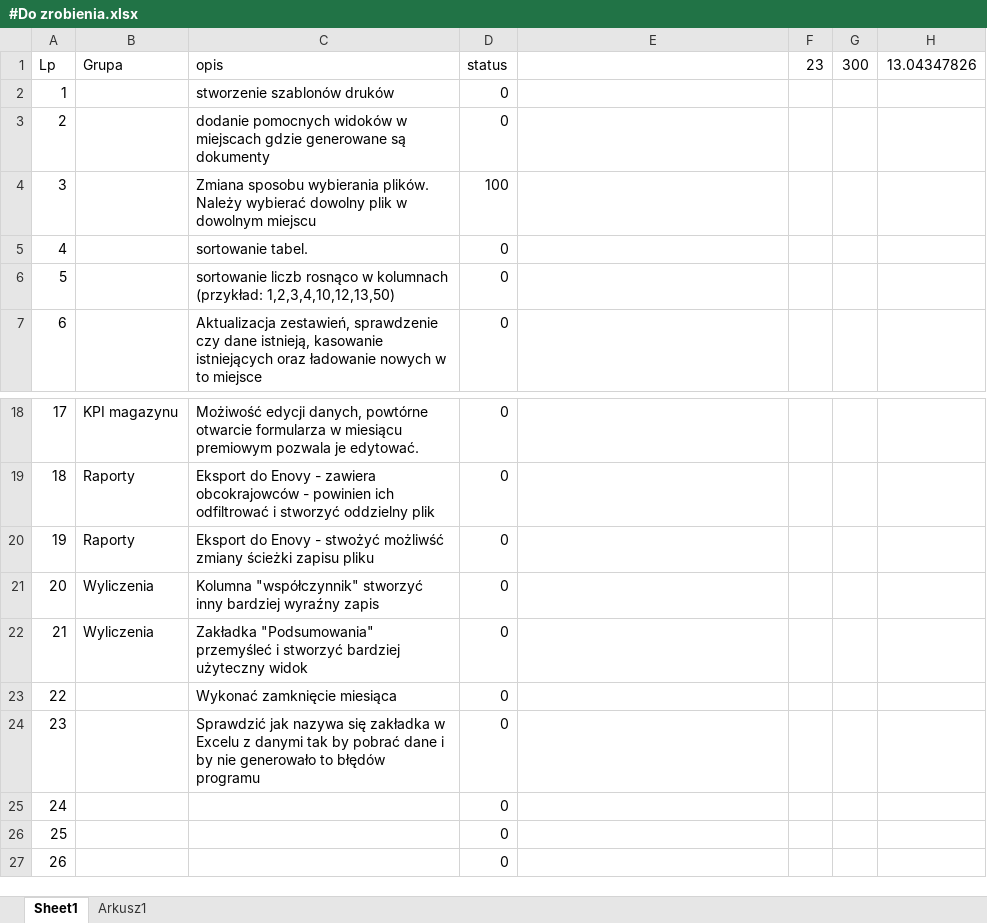
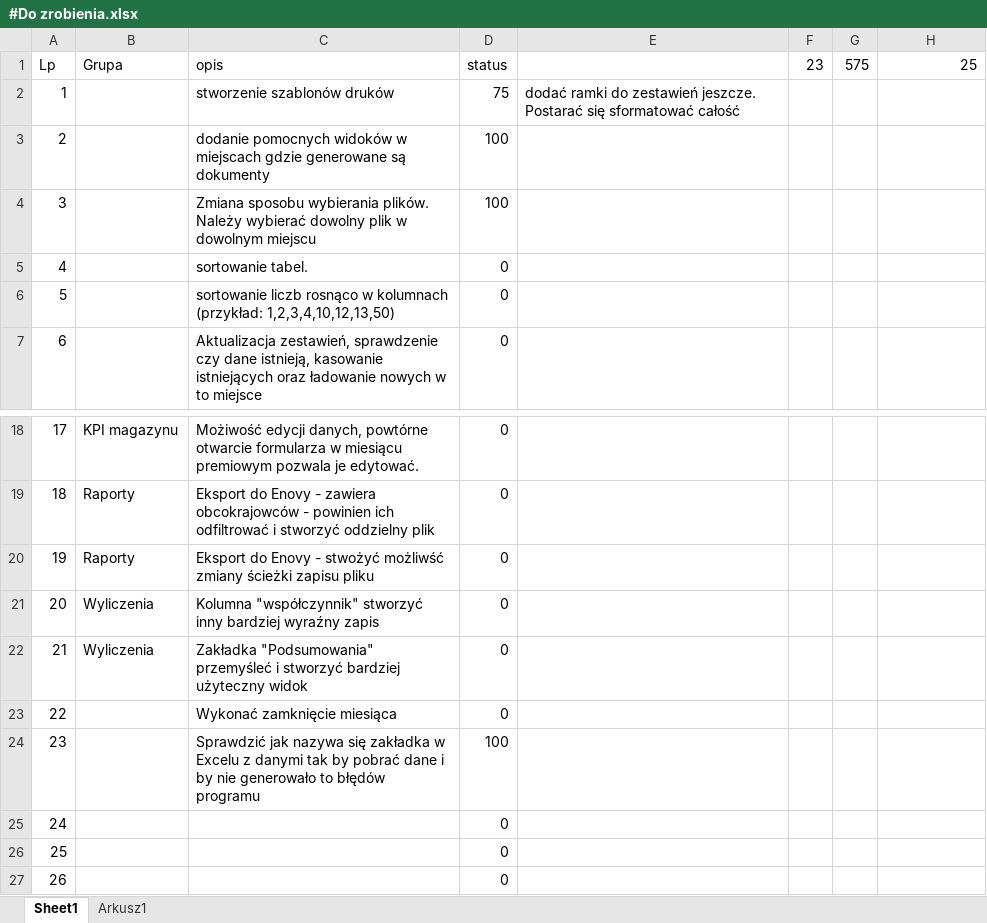
Before and after one commit to kolomir/place_v2, an Excel workbook: #Do zrobienia.xlsx, sheet Sheet1, drawn as a sheet; only a part is shown, gaps mark what is left out; values as stored, in another font and other column widths than the file's, no borders; conditional formats not drawn; the diff names each change by its address in the sheet, - before the commit and + after, or states it on an @@ line.

```diff
--- a/#Do zrobienia.xlsx (sheet Sheet1)
+++ b/#Do zrobienia.xlsx (sheet Sheet1)
-G1: 300
+G1: 575
-H1: 13.04347826
+H1: 25
-D2: 0
+D2: 75
-E2: (empty)
+E2: dodać ramki do zestawień jeszcze. Postarać się sformatować całość
-D3: 0
+D3: 100
-D24: 0
+D24: 100
```
Also changed, not shown: 30 other files.
